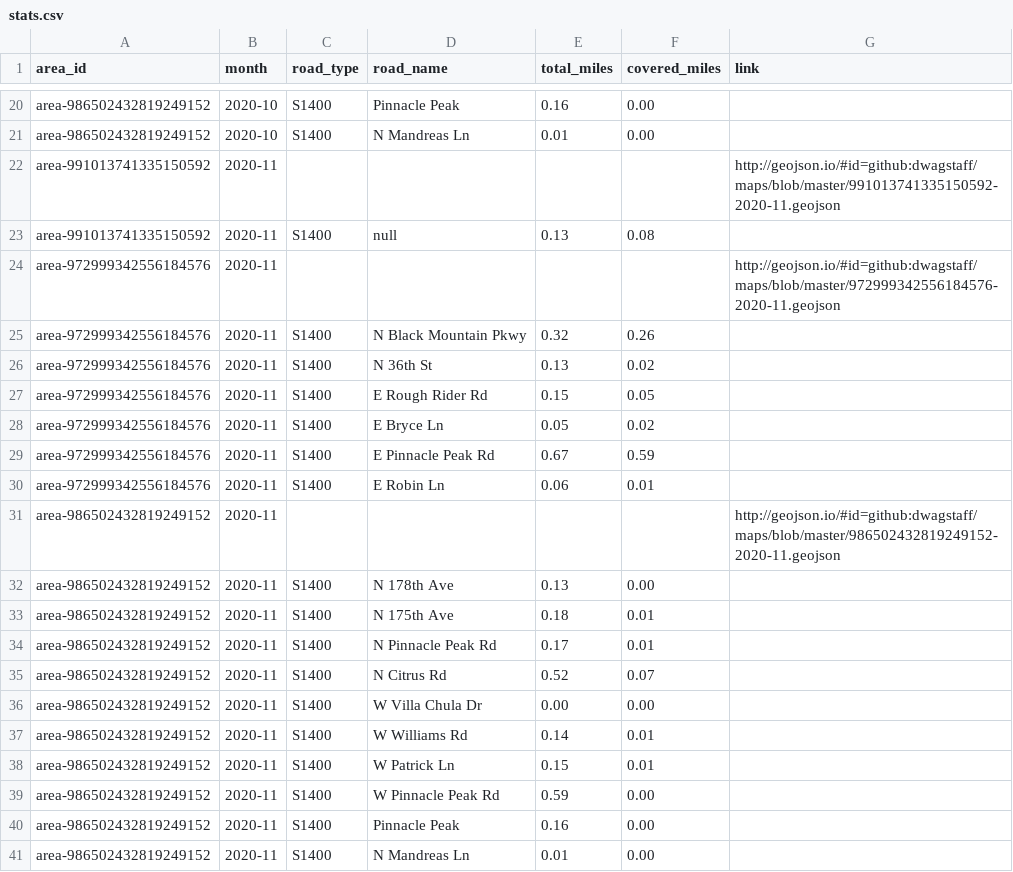
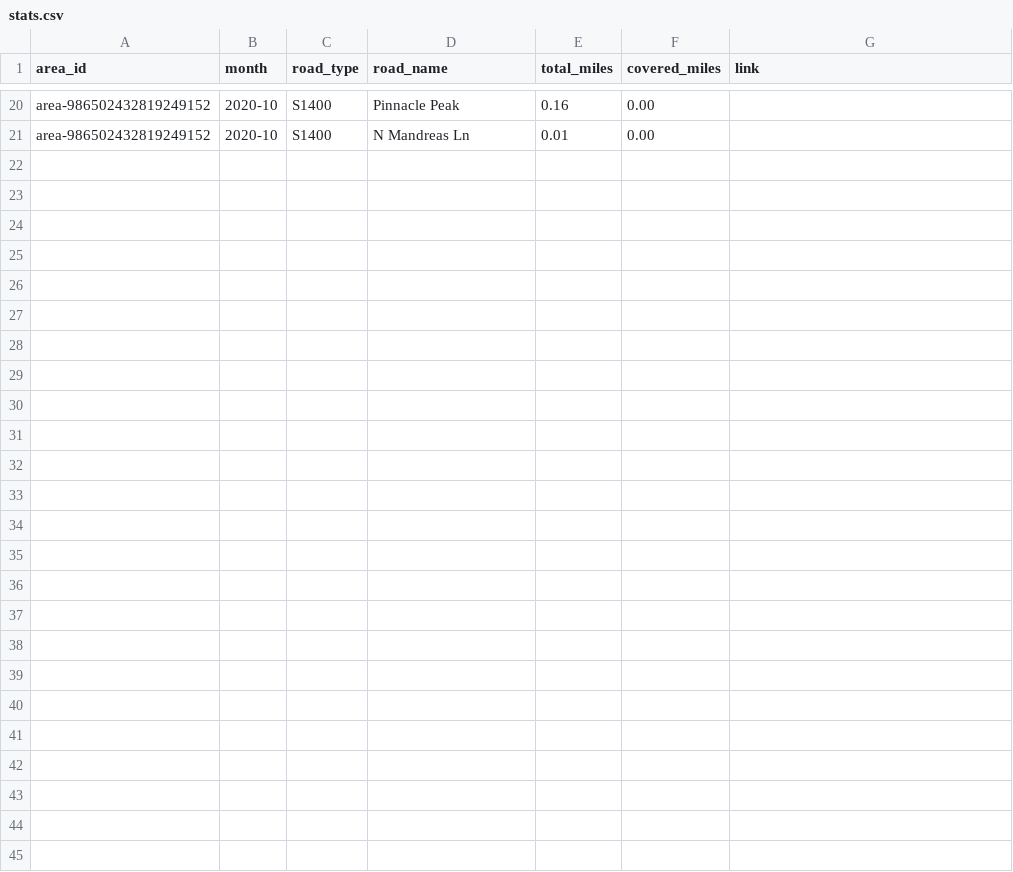
Before and after one commit to dwagstaff/maps, a CSV file: stats.csv, drawn as a sheet; only a part is shown, gaps mark what is left out; the diff names each change by its address in the sheet, - before the commit and + after, or states it on an @@ line.

```diff
--- a/stats.csv
+++ b/stats.csv
-row 22: area-991013741335150592 | 2020-11 |  |  |  |  | http://geojson.io/#id=github:dwagstaff/maps/blob/master/991013741335150592-2020-11.geojson
-row 23: area-991013741335150592 | 2020-11 | S1400 | null | 0.13 | 0.08
-row 24: area-972999342556184576 | 2020-11 |  |  |  |  | http://geojson.io/#id=github:dwagstaff/maps/blob/master/972999342556184576-2020-11.geojson
-row 25: area-972999342556184576 | 2020-11 | S1400 | N Black Mountain Pkwy | 0.32 | 0.26
-row 26: area-972999342556184576 | 2020-11 | S1400 | N 36th St | 0.13 | 0.02
-row 27: area-972999342556184576 | 2020-11 | S1400 | E Rough Rider Rd | 0.15 | 0.05
-row 28: area-972999342556184576 | 2020-11 | S1400 | E Bryce Ln | 0.05 | 0.02
-row 29: area-972999342556184576 | 2020-11 | S1400 | E Pinnacle Peak Rd | 0.67 | 0.59
-row 30: area-972999342556184576 | 2020-11 | S1400 | E Robin Ln | 0.06 | 0.01
-row 31: area-986502432819249152 | 2020-11 |  |  |  |  | http://geojson.io/#id=github:dwagstaff/maps/blob/master/986502432819249152-2020-11.geojson
-row 32: area-986502432819249152 | 2020-11 | S1400 | N 178th Ave | 0.13 | 0.00
-row 33: area-986502432819249152 | 2020-11 | S1400 | N 175th Ave | 0.18 | 0.01
-row 34: area-986502432819249152 | 2020-11 | S1400 | N Pinnacle Peak Rd | 0.17 | 0.01
-row 35: area-986502432819249152 | 2020-11 | S1400 | N Citrus Rd | 0.52 | 0.07
-row 36: area-986502432819249152 | 2020-11 | S1400 | W Villa Chula Dr | 0.00 | 0.00
-row 37: area-986502432819249152 | 2020-11 | S1400 | W Williams Rd | 0.14 | 0.01
-row 38: area-986502432819249152 | 2020-11 | S1400 | W Patrick Ln | 0.15 | 0.01
-row 39: area-986502432819249152 | 2020-11 | S1400 | W Pinnacle Peak Rd | 0.59 | 0.00
-row 40: area-986502432819249152 | 2020-11 | S1400 | Pinnacle Peak | 0.16 | 0.00
-row 41: area-986502432819249152 | 2020-11 | S1400 | N Mandreas Ln | 0.01 | 0.00
```
Also changed, not shown: 8 other files.
